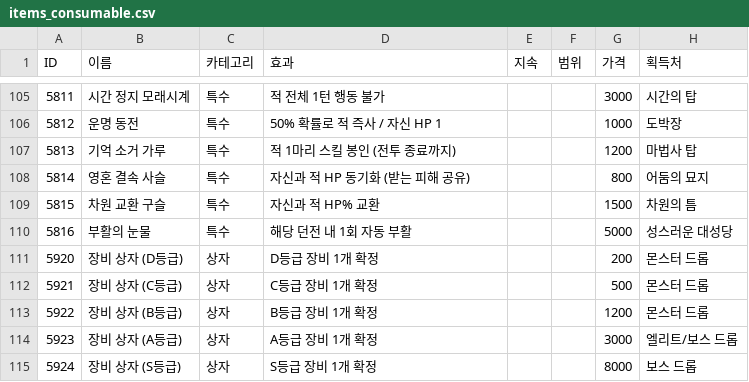
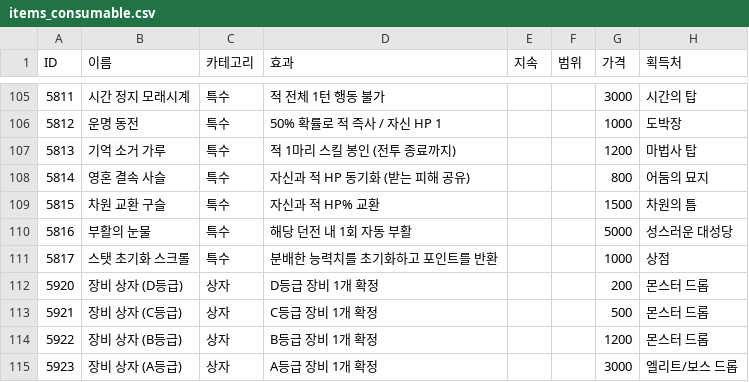
Before and after one commit to Creeper0809/CUHAbot, a CSV file: data/items_consumable.csv, drawn as a sheet; only a part is shown, gaps mark what is left out; the shorter side is filled out with more unchanged rows.

```diff
--- a/data/items_consumable.csv
+++ b/data/items_consumable.csv
@@ -110,2 +110,3 @@
 5816,부활의 눈물,특수,해당 던전 내 1회 자동 부활,,,5000,성스러운 대성당
+5817,스탯 초기화 스크롤,특수,분배한 능력치를 초기화하고 포인트를 반환,,,1000,상점
 5920,장비 상자 (D등급),상자,D등급 장비 1개 확정,,,200,몬스터 드롭
```
Also changed, not shown: 15 other files.
